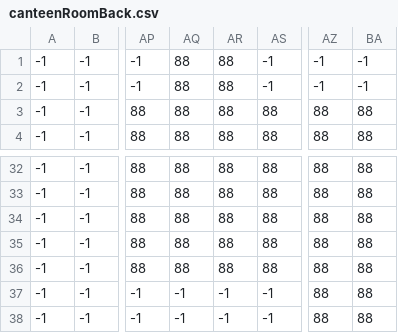
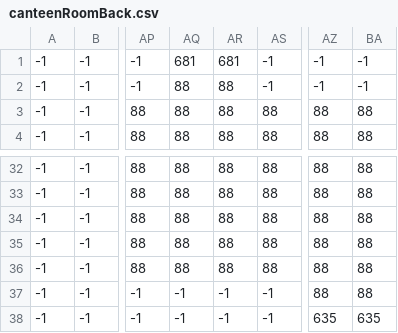
Before and after one commit to Chongjx/King, a CSV file: King/King/Image/Map/canteenRoomBack.csv, drawn as a sheet; only a part is shown, gaps mark what is left out; the diff names each change by its address in the sheet, - before the commit and + after, or states it on an @@ line.

Commit message:
Update map background part II

```diff
--- a/King/King/Image/Map/canteenRoomBack.csv
+++ b/King/King/Image/Map/canteenRoomBack.csv
-AQ1: 88
+AQ1: 681
-AR1: 88
+AR1: 681
-AZ38: 88
+AZ38: 635
-BA38: 88
+BA38: 635
```
